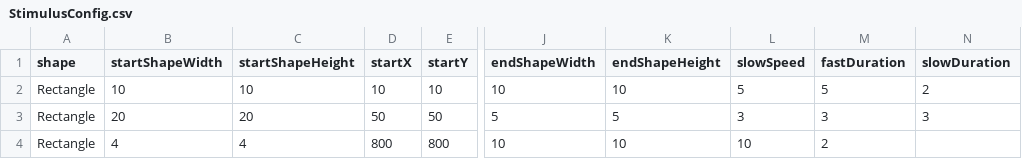
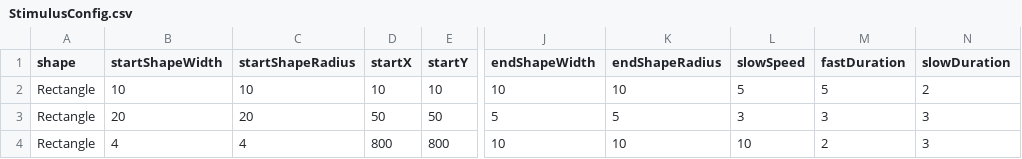
Before and after one commit to shacoof/StimulusGenerator, a CSV file: StimulusConfig.csv, drawn as a sheet; only a part is shown, gaps mark what is left out; the diff names each change by its address in the sheet, - before the commit and + after, or states it on an @@ line.

```diff
--- a/StimulusConfig.csv
+++ b/StimulusConfig.csv
-C1: startShapeHeight
+C1: startShapeRadius
-K1: endShapeHeight
+K1: endShapeRadius
-N4 (slowDuration): (empty)
+N4 (slowDuration): 3
```
Also changed, not shown: 1 other file.
